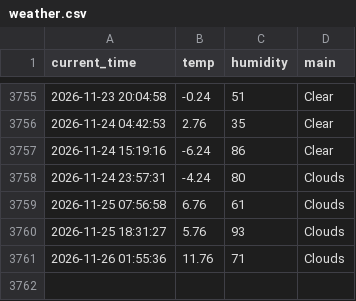
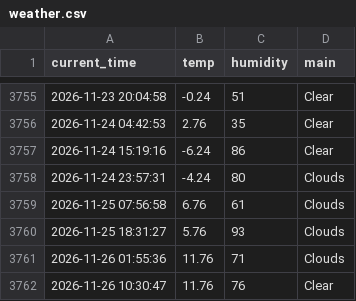
Before and after one commit to KKH2007/weather_5m, a CSV file: weather.csv, drawn as a sheet; only a part is shown, gaps mark what is left out; the diff names each change by its address in the sheet, - before the commit and + after, or states it on an @@ line.

```diff
--- a/weather.csv
+++ b/weather.csv
+row 3762: 2026-11-26 10:30:47 | 11.76 | 76 | Clear
```
